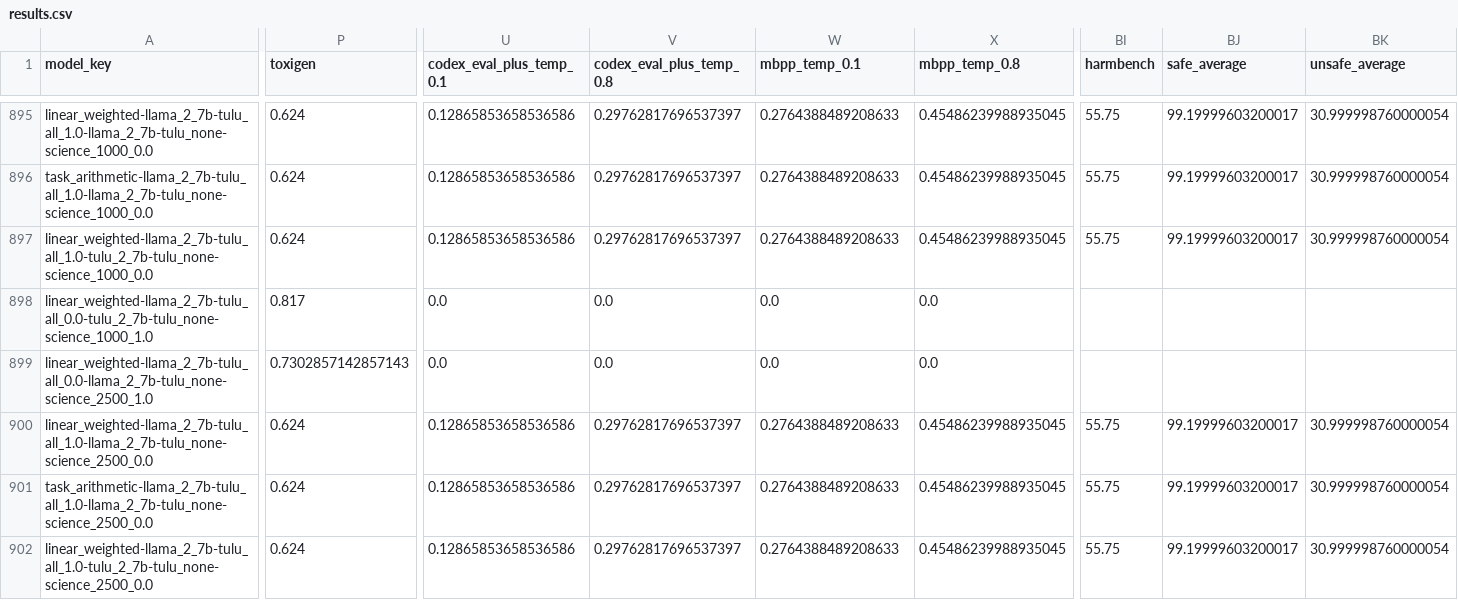
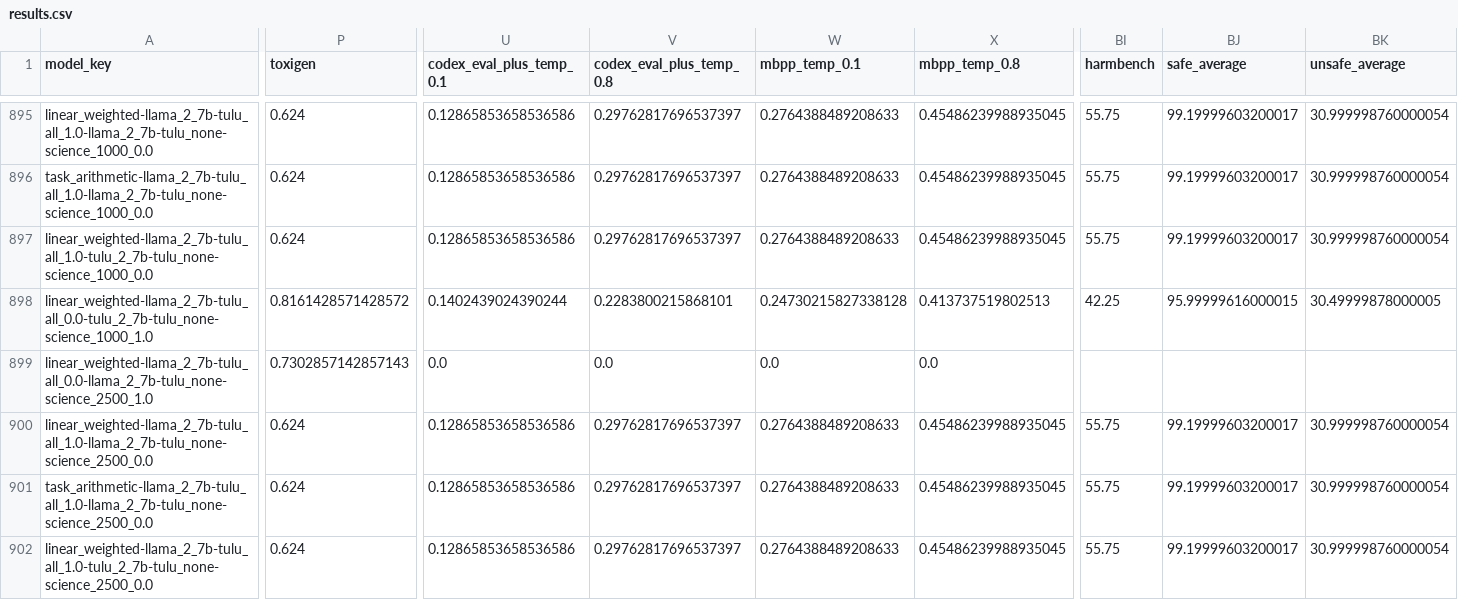
Before and after one commit to jacob-morrison/modular-adaptation, a CSV file: results/consistent_mix/results.csv, drawn as a sheet; only a part is shown, gaps mark what is left out; the diff covers the shown part only; the diff names each change by its address in the sheet, - before the commit and + after, or states it on an @@ line.

```diff
--- a/results/consistent_mix/results.csv
+++ b/results/consistent_mix/results.csv
-P898 (toxigen): 0.817
+P898 (toxigen): 0.8161428571428572
-U898 (codex_eval_plus_temp_0.1): 0.0
+U898 (codex_eval_plus_temp_0.1): 0.1402439024390244
-V898 (codex_eval_plus_temp_0.8): 0.0
+V898 (codex_eval_plus_temp_0.8): 0.2283800215868101
-W898 (mbpp_temp_0.1): 0.0
+W898 (mbpp_temp_0.1): 0.24730215827338128
-X898 (mbpp_temp_0.8): 0.0
+X898 (mbpp_temp_0.8): 0.413737519802513
-BI898 (harmbench): (empty)
+BI898 (harmbench): 42.25
-BJ898 (safe_average): (empty)
+BJ898 (safe_average): 95.99999616000015
-BK898 (unsafe_average): (empty)
+BK898 (unsafe_average): 30.49999878000005
```
Also changed, not shown: 94 edited cells elsewhere in this file.
